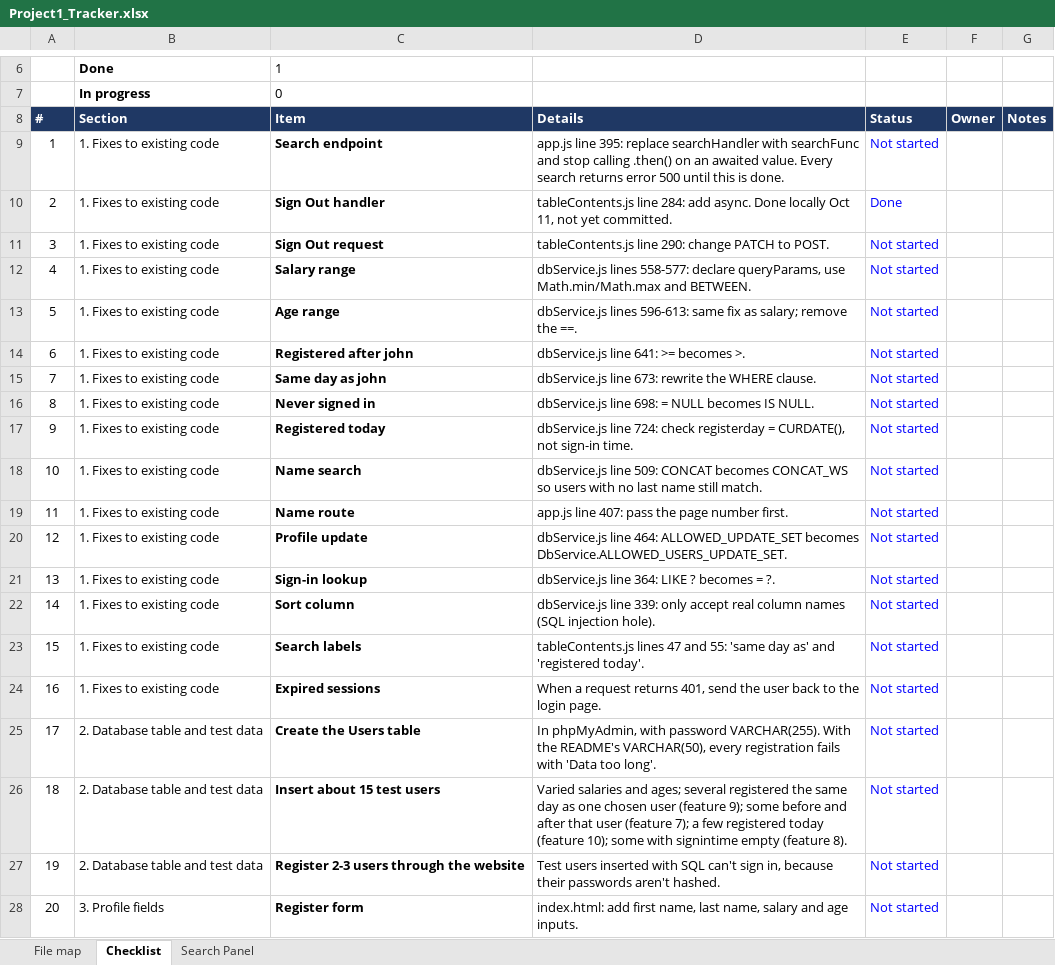
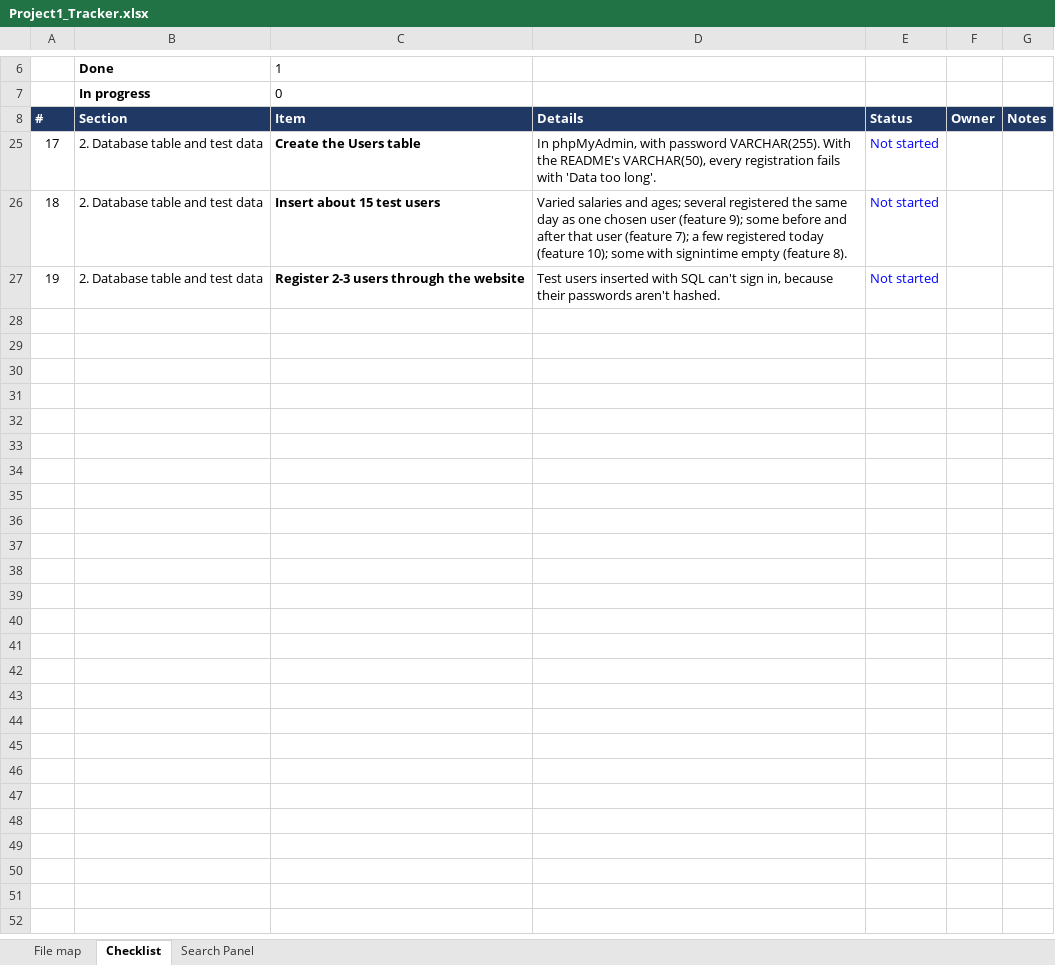
Before and after one commit to MTR4047/database_javascript, an Excel workbook: project1/Z_Documentation/Project1_Tracker.xlsx, sheet Checklist, drawn as a sheet; only a part is shown, gaps mark what is left out; values as stored, in another font and other column widths than the file's, no borders; conditional formats not drawn; the diff covers the shown part only; the diff names each change by its address in the sheet, - before the commit and + after, or states it on an @@ line.

Commit message:
Update Project1_Tracker.xlsx

```diff
--- a/project1/Z_Documentation/Project1_Tracker.xlsx (sheet Checklist)
+++ b/project1/Z_Documentation/Project1_Tracker.xlsx (sheet Checklist)
@@ row 9 hidden: 1 | 1. Fixes to existing code | Search endpoint | app.js line 395: replace searchHandler with searchFunc and stop calling .then() on an awaited value. Every search returns error 500 until this is done. | Not started @@
@@ row 10 hidden: 2 | 1. Fixes to existing code | Sign Out handler | tableContents.js line 284: add async. Done locally Oct 11, not yet committed. | Done @@
@@ row 11 hidden: 3 | 1. Fixes to existing code | Sign Out request | tableContents.js line 290: change PATCH to POST. | Not started @@
@@ row 12 hidden: 4 | 1. Fixes to existing code | Salary range | dbService.js lines 558-577: declare queryParams, use Math.min/Math.max and BETWEEN. | Not started @@
@@ row 13 hidden: 5 | 1. Fixes to existing code | Age range | dbService.js lines 596-613: same fix as salary; remove the ==. | Not started @@
@@ row 14 hidden: 6 | 1. Fixes to existing code | Registered after john | dbService.js line 641: >= becomes >. | Not started @@
@@ row 15 hidden: 7 | 1. Fixes to existing code | Same day as john | dbService.js line 673: rewrite the WHERE clause. | Not started @@
@@ row 16 hidden: 8 | 1. Fixes to existing code | Never signed in | dbService.js line 698: = NULL becomes IS NULL. | Not started @@
@@ row 17 hidden: 9 | 1. Fixes to existing code | Registered today | dbService.js line 724: check registerday = CURDATE(), not sign-in time. | Not started @@
@@ row 18 hidden: 10 | 1. Fixes to existing code | Name search | dbService.js line 509: CONCAT becomes CONCAT_WS so users with no last name still match. | Not started @@
@@ row 19 hidden: 11 | 1. Fixes to existing code | Name route | app.js line 407: pass the page number first. | Not started @@
@@ row 20 hidden: 12 | 1. Fixes to existing code | Profile update | dbService.js line 464: ALLOWED_UPDATE_SET becomes DbService.ALLOWED_USERS_UPDATE_SET. | Not started @@
@@ row 21 hidden: 13 | 1. Fixes to existing code | Sign-in lookup | dbService.js line 364: LIKE ? becomes = ?. | Not started @@
@@ row 22 hidden: 14 | 1. Fixes to existing code | Sort column | dbService.js line 339: only accept real column names (SQL injection hole). | Not started @@
@@ row 23 hidden: 15 | 1. Fixes to existing code | Search labels | tableContents.js lines 47 and 55: 'same day as' and 'registered today'. | Not started @@
@@ row 24 hidden: 16 | 1. Fixes to existing code | Expired sessions | When a request returns 401, send the user back to the login page. | Not started @@
@@ row 28 hidden: 20 | 3. Profile fields | Register form | index.html: add first name, last name, salary and age inputs. | Not started @@
```
Also changed, not shown: 24 hidden or unhidden rows elsewhere in this sheet.
